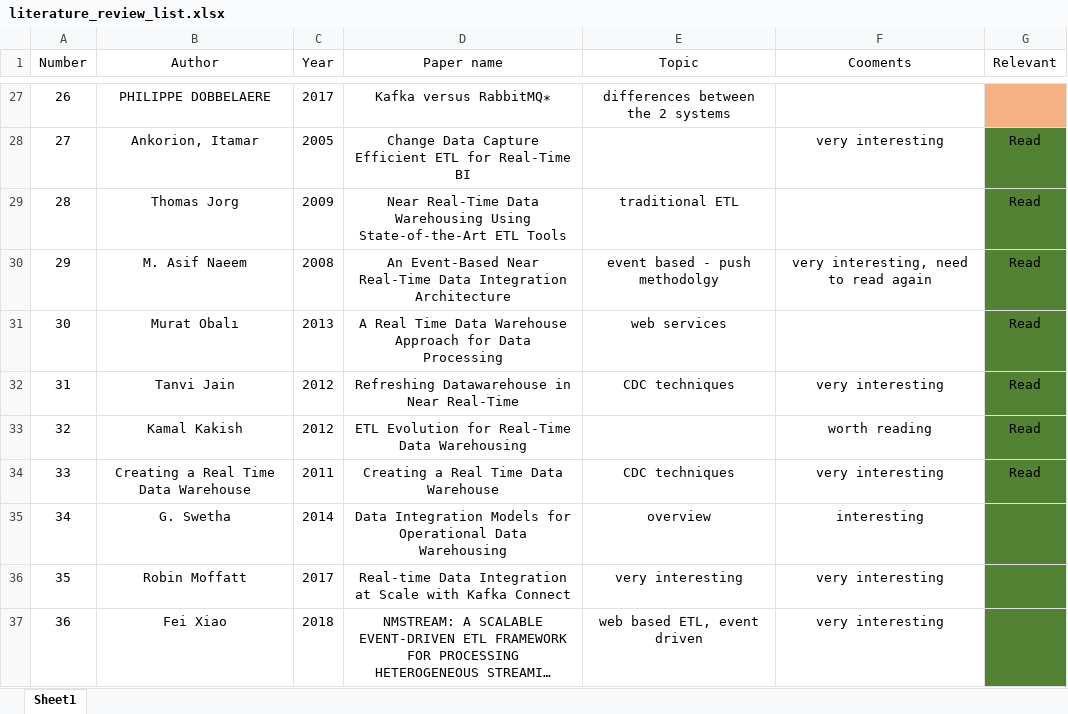
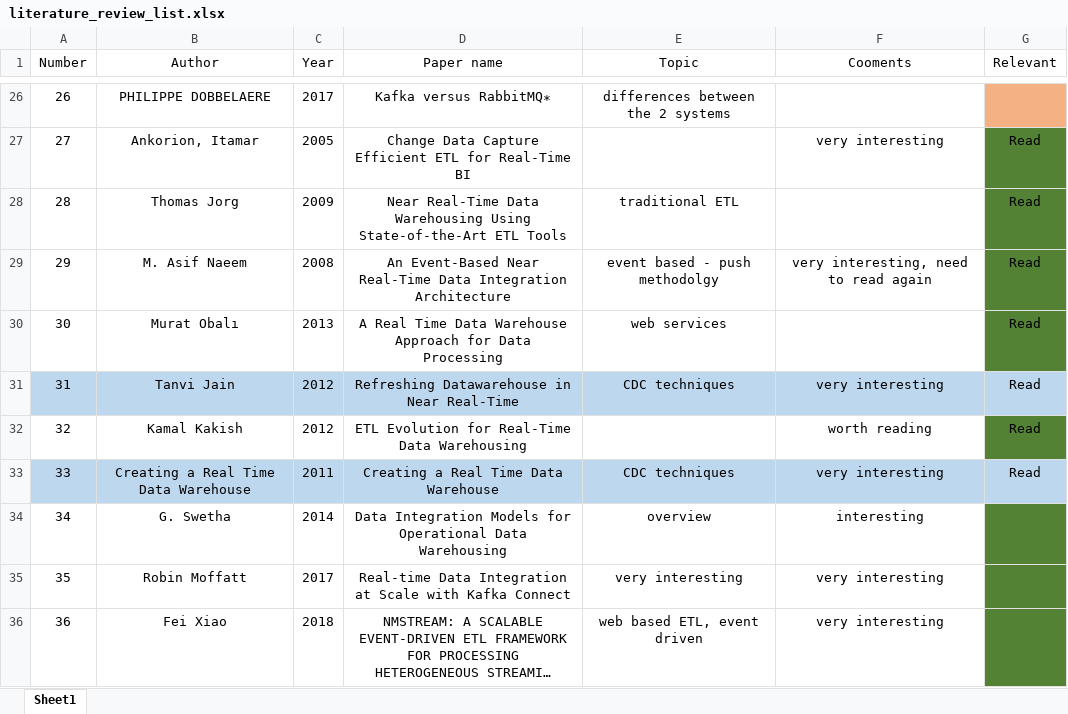
Before and after one commit to tyler46/MasterThesis, an Excel workbook: Literature Review/papers/literature_review_list.xlsx, sheet Sheet1, drawn as a sheet; only a part is shown, gaps mark what is left out; long unchanged cells end in …; values as stored, in another font and other column widths than the file's, no borders; addresses are those after the commit; the diff covers the shown part only; the diff names each change by its address in the sheet, - before the commit and + after, or states it on an @@ line.

```diff
--- a/Literature Review/papers/literature_review_list.xlsx (sheet Sheet1)
+++ b/Literature Review/papers/literature_review_list.xlsx (sheet Sheet1)
-A31:F31 fill: none
+A31:F31 fill: #BDD7EE
-G31 fill: #548235
+G31 fill: #BDD7EE
-A33:F33 fill: none
+A33:F33 fill: #BDD7EE
-G33 fill: #548235
+G33 fill: #BDD7EE
```
Also changed, not shown: 1 removed row and cell formats elsewhere in this sheet, 3 other files.
